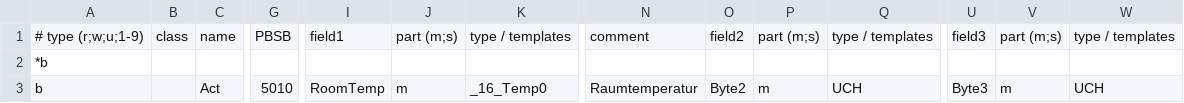
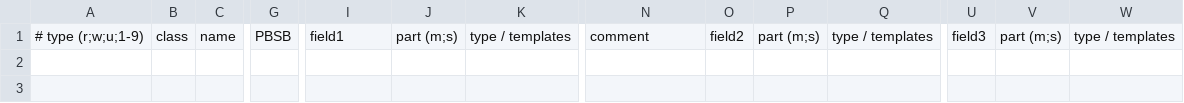
Before and after one commit to J0EK3R/ebusd-configuration-weishaupt, a CSV file: weishaupt/05..EA.csv, drawn as a sheet; only a part is shown, gaps mark what is left out; rows hold the shown columns only; the diff names each change by its address in the sheet, - before the commit and + after, or states it on an @@ line.

```diff
--- a/weishaupt/05..EA.csv
+++ b/weishaupt/05..EA.csv
-row 2: *b
-row 3: b |  | Act | 5010 | RoomTemp | m | _16_Temp0 | Raumtemperatur | Byte2 | m | UCH | Byte3 | m | UCH
```
Also changed, not shown: 17 other files.
